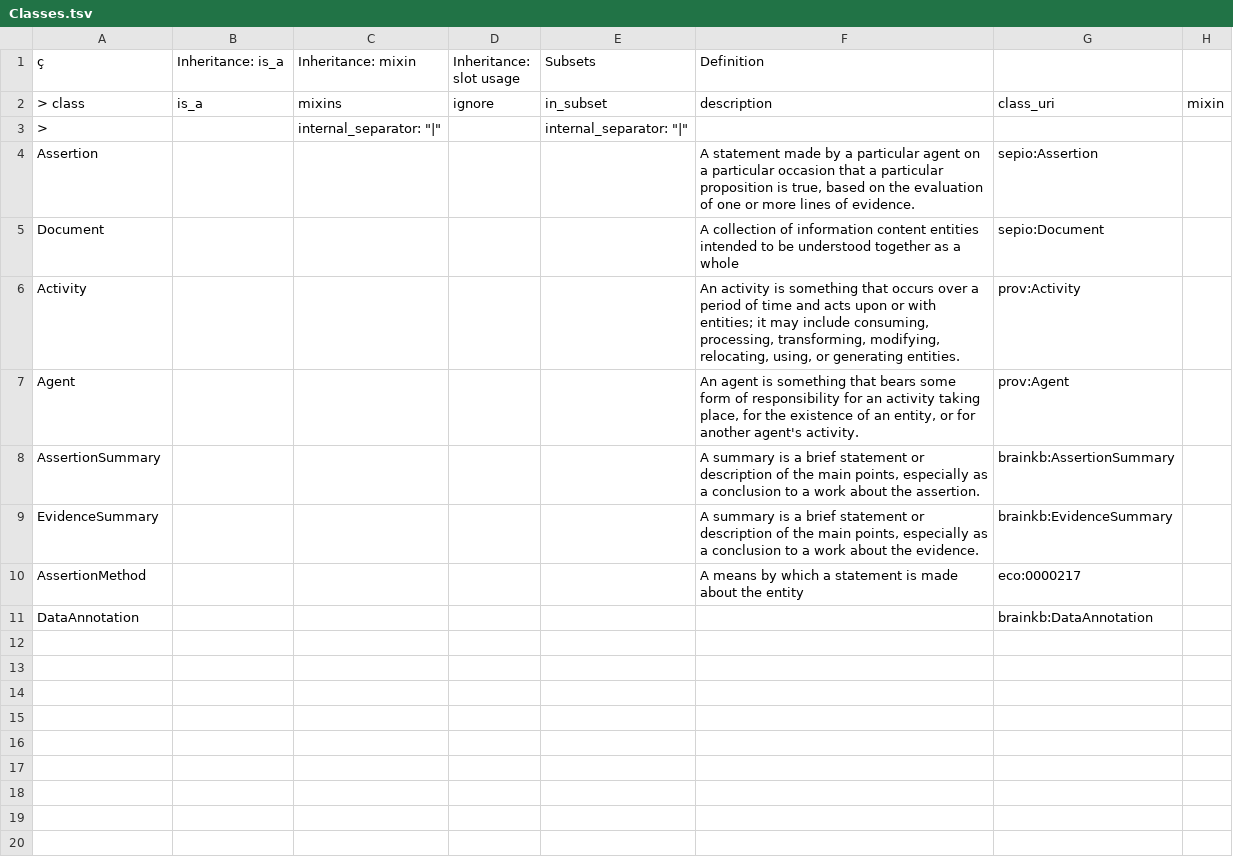
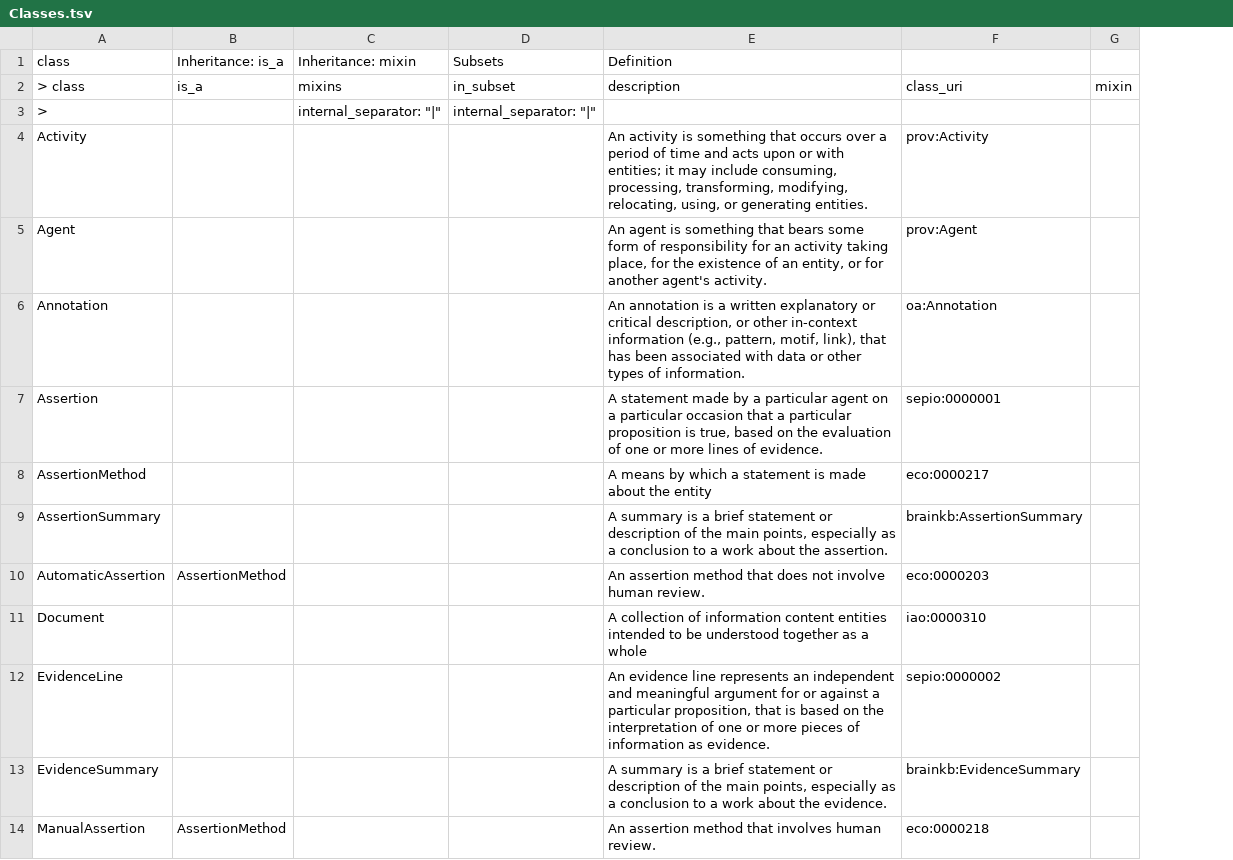
Before and after one commit to brain-bican/models, a TSV file: linkml-schema/source_assertion_evidence/gsheet_output/Classes.tsv, drawn as a sheet; removed rows and columns are numbered as before the commit, all else as after; the diff names each change by its address in the sheet, - before the commit and + after, or states it on an @@ line.

```diff
--- a/linkml-schema/source_assertion_evidence/gsheet_output/Classes.tsv
+++ b/linkml-schema/source_assertion_evidence/gsheet_output/Classes.tsv
-column D (Inheritance: slot usage), row 2: ignore
-A1: ç
+A1: class
-row 4: Assertion |  |  |  |  | A statement made by a particular agent on a particular occasion that a particular proposition is true, based on the evaluation of one or more lines of evidence. | sepio:Assertion
-row 5: Document |  |  |  |  | A collection of information content entities intended to be understood together as a whole | sepio:Document
+row 6: Annotation |  |  |  | An annotation is a written explanatory or critical description, or other in-context information (e.g., pattern, motif, link), that has been associated with data or other types of information. | oa:Annotation
+row 7: Assertion |  |  |  | A statement made by a particular agent on a particular occasion that a particular proposition is true, based on the evaluation of one or more lines of evidence. | sepio:0000001
@@ row 10 moved to row 8: AssertionMethod @@
+row 10: AutomaticAssertion | AssertionMethod |  |  | An assertion method that does not involve human review. | eco:0000203
+row 11: Document |  |  |  | A collection of information content entities intended to be understood together as a whole | iao:0000310
+row 12: EvidenceLine |  |  |  | An evidence line represents an independent and meaningful argument for or against a particular proposition, that is based on the interpretation of one or more pieces of information as evidence. | sepio:0000002
-row 11: DataAnnotation |  |  |  |  |  | brainkb:DataAnnotation
+row 14: ManualAssertion | AssertionMethod |  |  | An assertion method that involves human review. | eco:0000218
```
Also changed, not shown: linkml-schema/source_assertion_evidence/gsheet_output/Prefixes.tsv, linkml-schema/source_assertion_evidence/gsheet_output/Relations.tsv, 3 other files.
